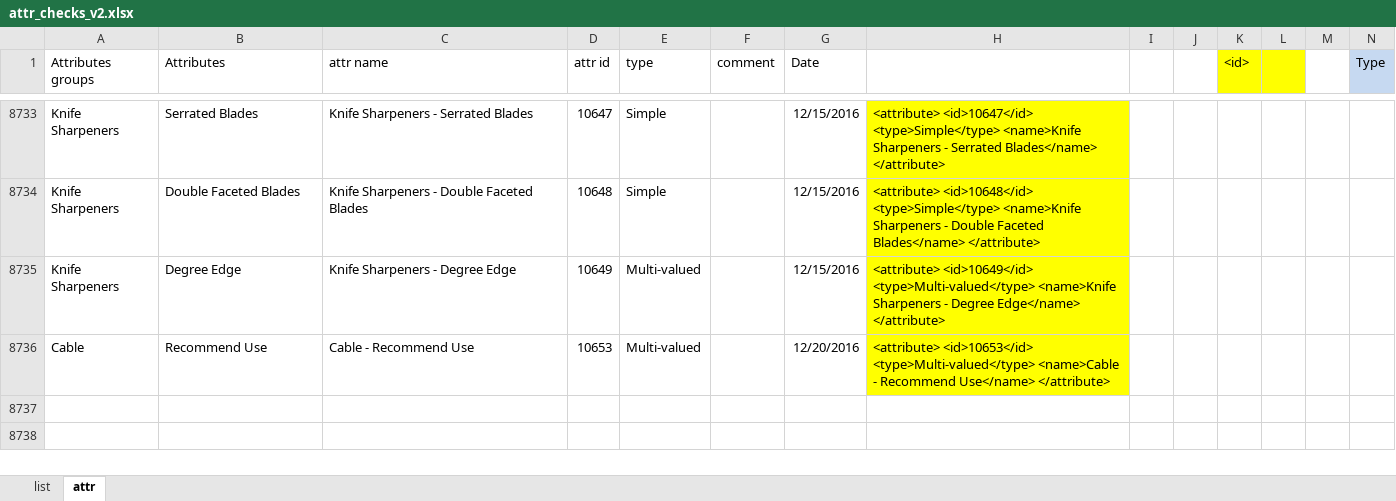
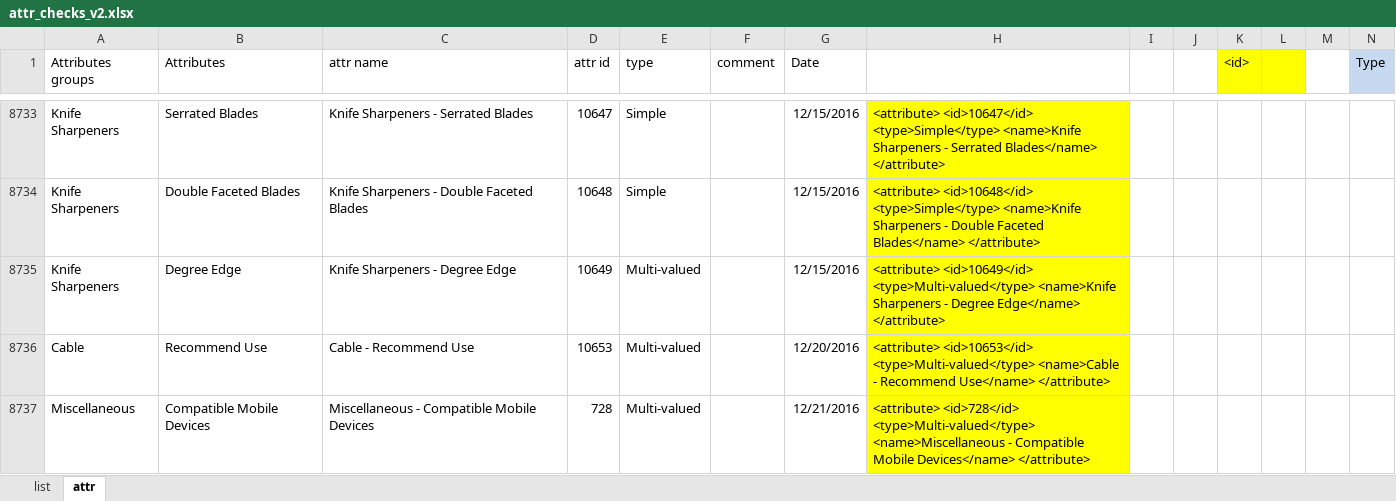
Before and after one commit to reheda/Tpad, an Excel workbook: attr_checks_v2.xlsx, sheet attr, drawn as a sheet; only a part is shown, gaps mark what is left out; values as stored, in another font and other column widths than the file's, no borders; conditional formats not drawn; the diff names each change by its address in the sheet, - before the commit and + after, or states it on an @@ line.

```diff
--- a/attr_checks_v2.xlsx (sheet attr)
+++ b/attr_checks_v2.xlsx (sheet attr)
+row 8737: Miscellaneous | Compatible Mobile Devices | Miscellaneous - Compatible Mobile Devices | 728 | Multi-valued |  | 12/21/2016 | <attribute> <id>728</id> <type>Multi-valued</type> <name>Miscellaneous - Compatible Mobile Devices</name> </attribute>
```
Also changed, not shown: membersOf_v2.xlsx, 5 other files.
